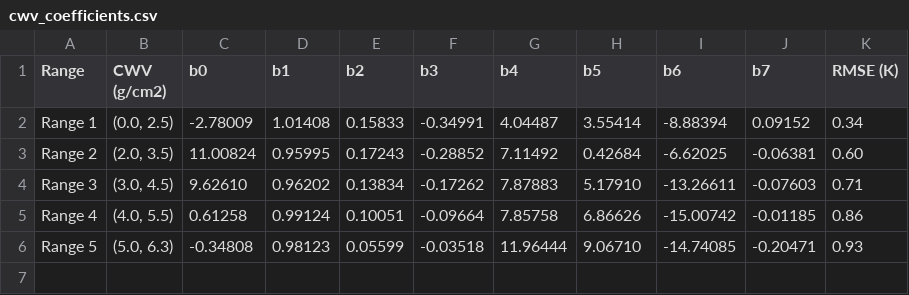
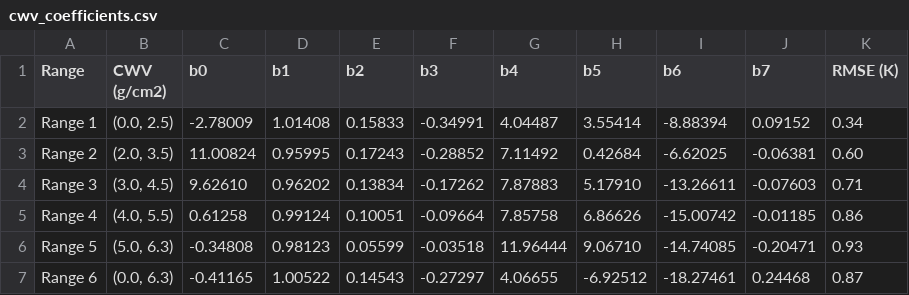
Before and after one commit to NikosAlexandris/i.landsat8.swlst, a CSV file: cwv_coefficients.csv, drawn as a sheet.

Commit message:
Added complete range back to cwv_coefficients.csv, maybe use it also if no landcover map is given\?

```diff
--- a/cwv_coefficients.csv
+++ b/cwv_coefficients.csv
@@ -6 +6,2 @@ Range 4|(4.0, 5.5)|0.61258|0.99124|0.10051|-0.09664|7.85758|6.86626|-15.00742|-0
 Range 5|(5.0, 6.3)|-0.34808|0.98123|0.05599|-0.03518|11.96444|9.06710|-14.74085|-0.20471|0.93
+Range 6|(0.0, 6.3)|-0.41165|1.00522|0.14543|-0.27297|4.06655|-6.92512|-18.27461|0.24468|0.87
```
